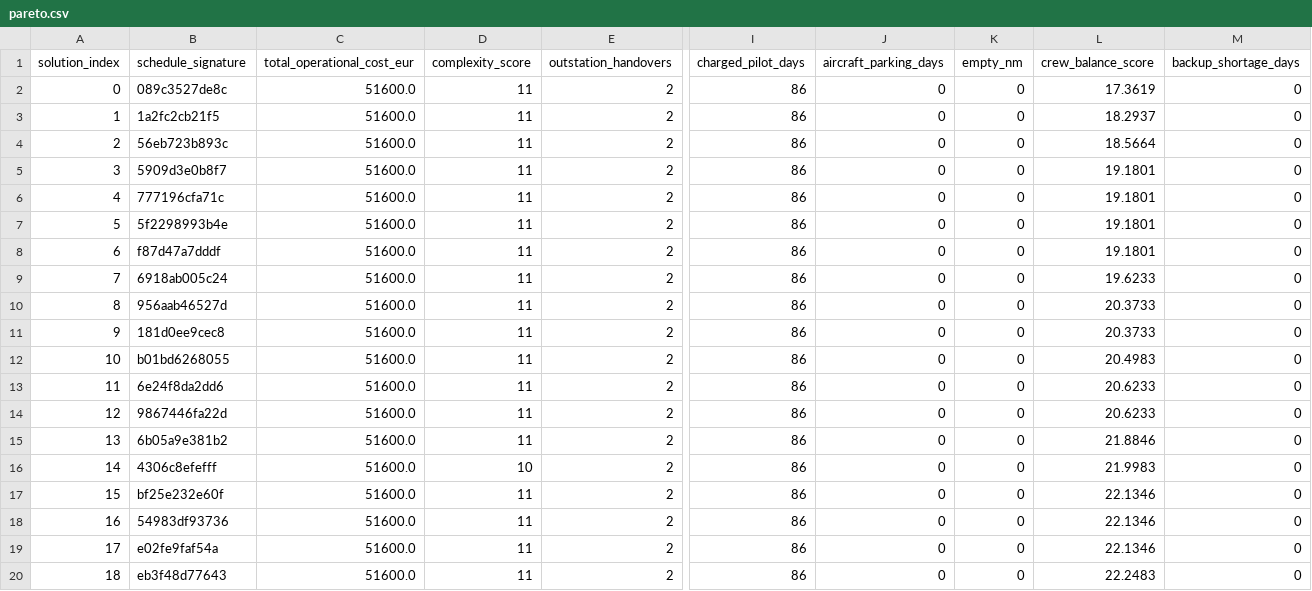
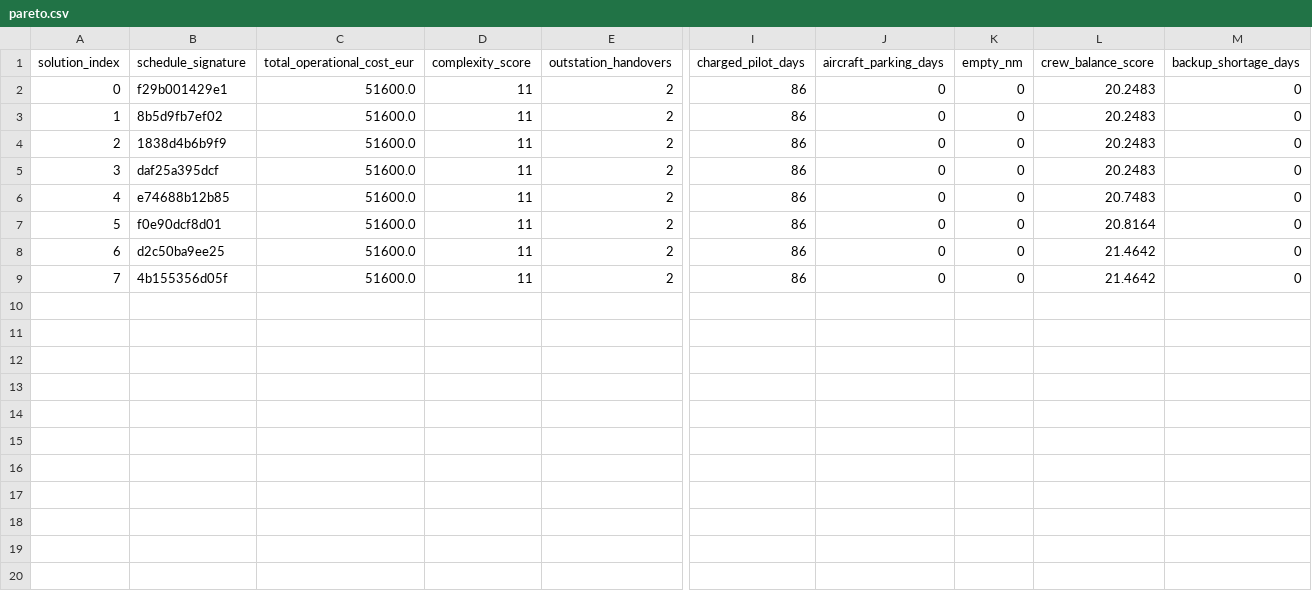
Before and after one commit to pietcallemeyn/airline_optimizer, a CSV file: output/pareto.csv, drawn as a sheet; only a part is shown, gaps mark what is left out; removed rows and columns are numbered as before the commit, all else as after; rows hold the shown columns only; the diff names each change by its address in the sheet, - before the commit and + after, or states it on an @@ line.

```diff
--- a/output/pareto.csv
+++ b/output/pareto.csv
-row 2: 0 | 089c3527de8c | 51600.0 | 11 | 2 | 86 | 0 | 0 | 17.3619 | 0
@@ column A (solution_index) renumbered from row 2 down @@
-B2 (schedule_signature): 1a2fc2cb21f5
+B2 (schedule_signature): f29b001429e1
-L2 (crew_balance_score): 18.2937
+L2 (crew_balance_score): 20.2483
-row 4: 2 | 56eb723b893c | 51600.0 | 11 | 2 | 86 | 0 | 0 | 18.5664 | 0
-B3 (schedule_signature): 5909d3e0b8f7
+B3 (schedule_signature): 8b5d9fb7ef02
-L3 (crew_balance_score): 19.1801
+L3 (crew_balance_score): 20.2483
-row 6: 4 | 777196cfa71c | 51600.0 | 11 | 2 | 86 | 0 | 0 | 19.1801 | 0
-B4 (schedule_signature): 5f2298993b4e
+B4 (schedule_signature): 1838d4b6b9f9
-L4 (crew_balance_score): 19.1801
+L4 (crew_balance_score): 20.2483
-row 8: 6 | f87d47a7dddf | 51600.0 | 11 | 2 | 86 | 0 | 0 | 19.1801 | 0
-row 9: 7 | 6918ab005c24 | 51600.0 | 11 | 2 | 86 | 0 | 0 | 19.6233 | 0
-B5 (schedule_signature): 956aab46527d
+B5 (schedule_signature): daf25a395dcf
-L5 (crew_balance_score): 20.3733
+L5 (crew_balance_score): 20.2483
-row 11: 9 | 181d0ee9cec8 | 51600.0 | 11 | 2 | 86 | 0 | 0 | 20.3733 | 0
-row 12: 10 | b01bd6268055 | 51600.0 | 11 | 2 | 86 | 0 | 0 | 20.4983 | 0
-row 13: 11 | 6e24f8da2dd6 | 51600.0 | 11 | 2 | 86 | 0 | 0 | 20.6233 | 0
-row 14: 12 | 9867446fa22d | 51600.0 | 11 | 2 | 86 | 0 | 0 | 20.6233 | 0
-B6 (schedule_signature): 6b05a9e381b2
+B6 (schedule_signature): e74688b12b85
-L6 (crew_balance_score): 21.8846
+L6 (crew_balance_score): 20.7483
-row 16: 14 | 4306c8efefff | 51600.0 | 10 | 2 | 86 | 0 | 0 | 21.9983 | 0
-B7 (schedule_signature): bf25e232e60f
+B7 (schedule_signature): f0e90dcf8d01
-L7 (crew_balance_score): 22.1346
+L7 (crew_balance_score): 20.8164
-row 18: 16 | 54983df93736 | 51600.0 | 11 | 2 | 86 | 0 | 0 | 22.1346 | 0
-B8 (schedule_signature): e02fe9faf54a
+B8 (schedule_signature): d2c50ba9ee25
-L8 (crew_balance_score): 22.1346
+L8 (crew_balance_score): 21.4642
-B9 (schedule_signature): eb3f48d77643
+B9 (schedule_signature): 4b155356d05f
-L9 (crew_balance_score): 22.2483
+L9 (crew_balance_score): 21.4642
```
Also changed, not shown: 27 other files.
